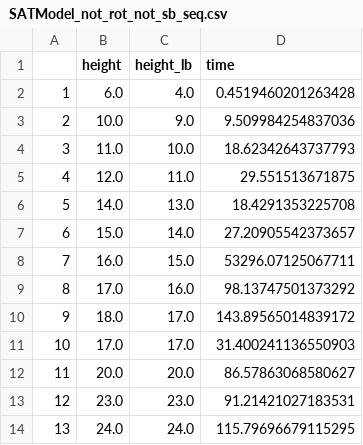
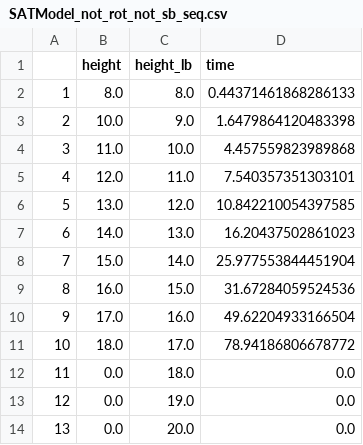
Before and after one commit to rrMat/VLSI-Multi-Paradigm-Solver, a CSV file: SAT/stats/SATModel_not_rot_not_sb_seq.csv, drawn as a sheet; only a part is shown; the diff covers the shown part only.

```diff
--- a/SAT/stats/SATModel_not_rot_not_sb_seq.csv
+++ b/SAT/stats/SATModel_not_rot_not_sb_seq.csv
@@ -1,14 +1,14 @@
 ,height,height_lb,time
-1,6.0,4.0,0.4519460201263428
-2,10.0,9.0,9.509984254837036
-3,11.0,10.0,18.62342643737793
-4,12.0,11.0,29.551513671875
-5,14.0,13.0,18.4291353225708
-6,15.0,14.0,27.20905542373657
-7,16.0,15.0,53296.07125067711
-8,17.0,16.0,98.13747501373292
-9,18.0,17.0,143.89565014839172
-10,17.0,17.0,31.400241136550903
-11,20.0,20.0,86.57863068580627
-12,23.0,23.0,91.21421027183531
-13,24.0,24.0,115.79696679115295
+1,8.0,8.0,0.44371461868286133
+2,10.0,9.0,1.6479864120483398
+3,11.0,10.0,4.457559823989868
+4,12.0,11.0,7.540357351303101
+5,13.0,12.0,10.842210054397585
+6,14.0,13.0,16.20437502861023
+7,15.0,14.0,25.977553844451904
+8,16.0,15.0,31.67284059524536
+9,17.0,16.0,49.62204933166504
+10,18.0,17.0,78.94186806678772
+11,0.0,18.0,0.0
+12,0.0,19.0,0.0
+13,0.0,20.0,0.0
```
Also changed, not shown: 59 edited cells elsewhere in this file, SAT/stats/SATModel_not_rot_not_sb_np.csv, 19 other files.
